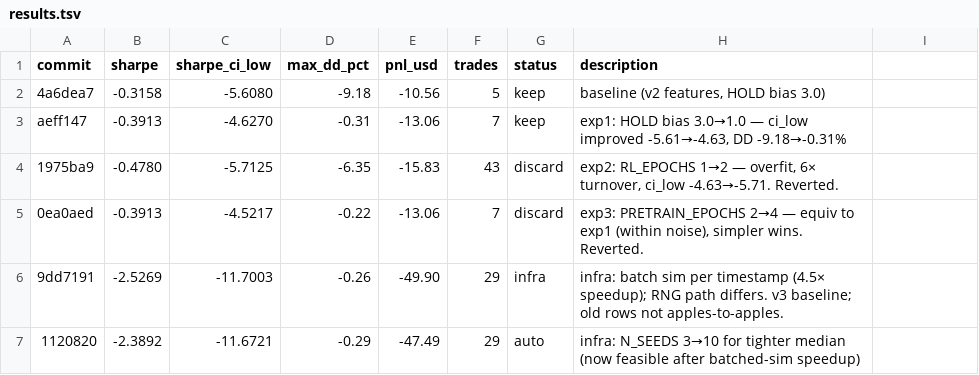
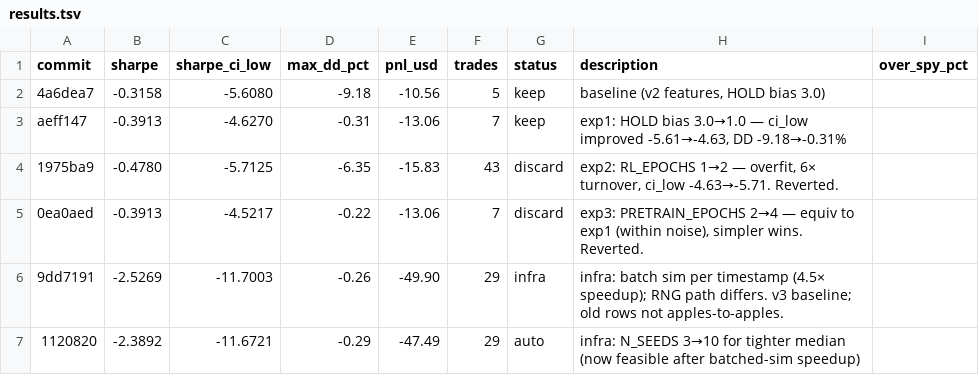
Before and after one commit to vzeman/trading-autoresearch, a TSV file: results.tsv, drawn as a sheet; only a part is shown.

```diff
--- a/results.tsv
+++ b/results.tsv
@@ -1,2 +1,2 @@
-commit	sharpe	sharpe_ci_low	max_dd_pct	pnl_usd	trades	status	description
+commit	sharpe	sharpe_ci_low	max_dd_pct	pnl_usd	trades	status	description	over_spy_pct
 4a6dea7	-0.3158	-5.6080	-9.18	-10.56	5	keep	baseline (v2 features, HOLD bias 3.0)
```
Also changed, not shown: 3 other files.
